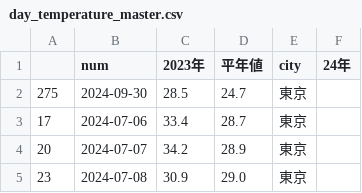
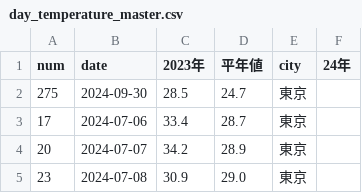
Before and after one commit to kentokenobi/HeatTracker_MaxTemperature, a CSV file: date/day_temperature_master.csv, drawn as a sheet; only a part is shown.

Commit message:
csv

```diff
--- a/date/day_temperature_master.csv
+++ b/date/day_temperature_master.csv
@@ -1,2 +1,2 @@
-,num,2023年,平年値,city,24年
+num,date,2023年,平年値,city,24年
 275,2024-09-30,28.5,24.7,東京,
```
